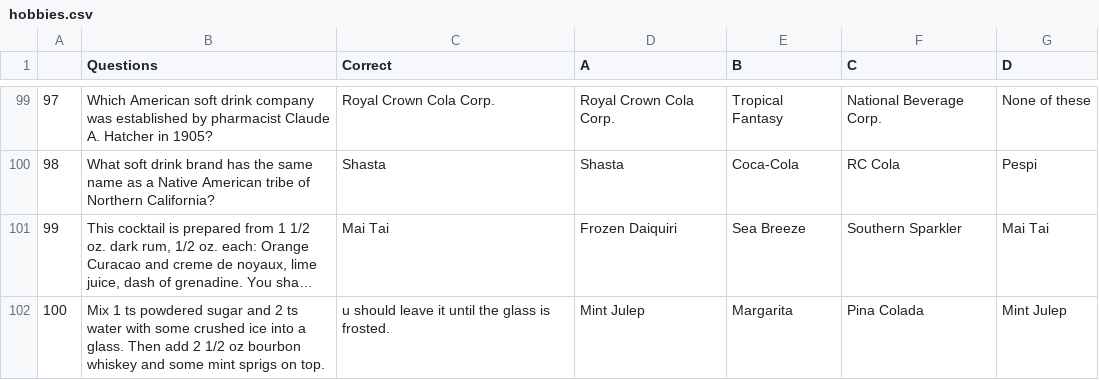
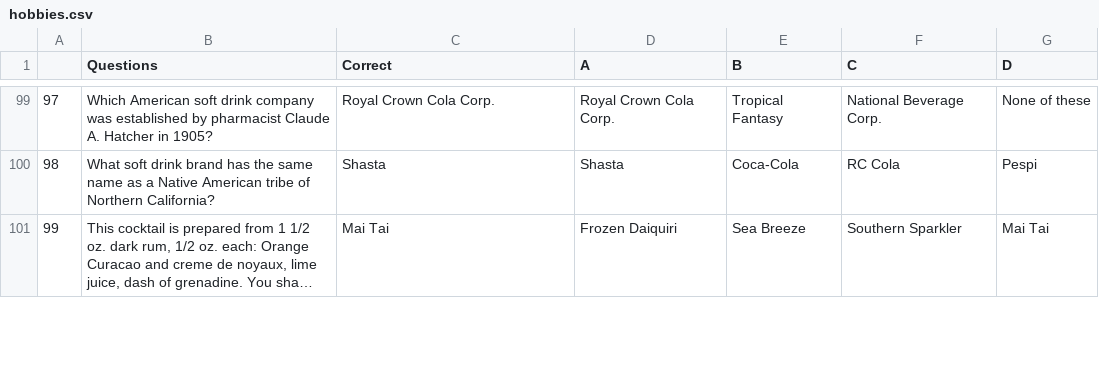
Before and after one commit to HE-Arc/MasterIQ, a CSV file: api/data/csv/hobbies.csv, drawn as a sheet; only a part is shown, gaps mark what is left out; long unchanged cells end in …; removed rows and columns are numbered as before the commit, all else as after; the diff covers the shown part only; the diff names each change by its address in the sheet, - before the commit and + after, or states it on an @@ line.

```diff
--- a/api/data/csv/hobbies.csv
+++ b/api/data/csv/hobbies.csv
-row 102: 100 | Mix 1 ts powdered sugar and 2 ts water with some crushed ice into a glass. Then add 2 1/2 oz bourbon whiskey and some mint sprigs on top. | u should leave it until the glass is frosted. | Mint Julep | Margarita | Pina Colada | Mint Julep
```
Also changed, not shown: 5 added rows, 3 removed rows and row numbers in column A elsewhere in this file, api/data/csv/animals.csv, api/data/csv/geography.csv, 19 other files.
